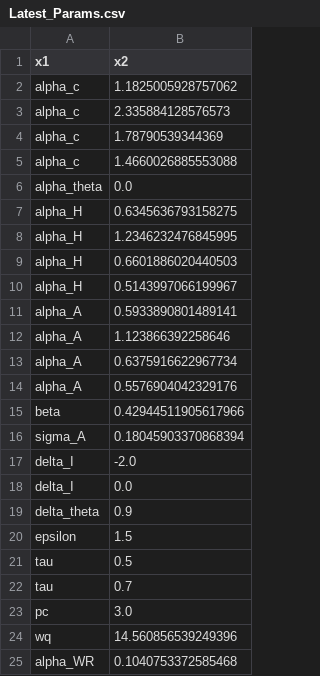
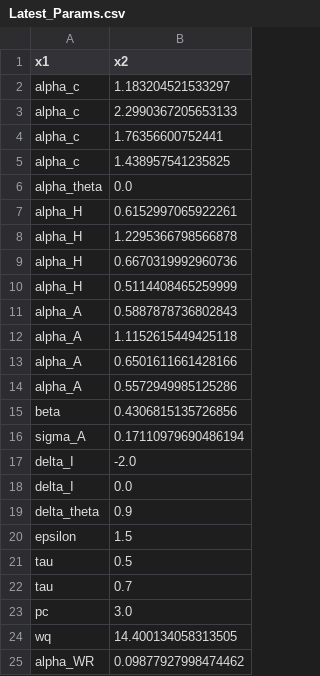
Before and after one commit to josephmullins/welfare-meta-study-first-submission, a CSV file: Code/Latest_Params.csv, drawn as a sheet.

```diff
--- a/Code/Latest_Params.csv
+++ b/Code/Latest_Params.csv
@@ -1,17 +1,17 @@
 x1,x2
-alpha_c,1.1825005928757062
-alpha_c,2.335884128576573
-alpha_c,1.78790539344369
-alpha_c,1.4660026885553088
+alpha_c,1.183204521533297
+alpha_c,2.2990367205653133
+alpha_c,1.76356600752441
+alpha_c,1.438957541235825
 alpha_theta,0.0
-alpha_H,0.6345636793158275
-alpha_H,1.2346232476845995
-alpha_H,0.6601886020440503
-alpha_H,0.5143997066199967
-alpha_A,0.5933890801489141
-alpha_A,1.123866392258646
-alpha_A,0.6375916622967734
-alpha_A,0.5576904042329176
-beta,0.42944511905617966
-sigma_A,0.18045903370868394
+alpha_H,0.6152997065922261
+alpha_H,1.2295366798566878
+alpha_H,0.6670319992960736
+alpha_H,0.5114408465259999
+alpha_A,0.5887878736802843
+alpha_A,1.1152615449425118
+alpha_A,0.6501611661428166
+alpha_A,0.5572949985125286
+beta,0.4306815135726856
+sigma_A,0.17110979690486194
 delta_I,-2.0
@@ -23,3 +23,3 @@ tau,0.7
 pc,3.0
-wq,14.560856539249396
-alpha_WR,0.1040753372585468
+wq,14.400134058313505
+alpha_WR,0.09877927998474462
```
Also changed, not shown: Code/Moment_Fit.csv, 5 other files.
